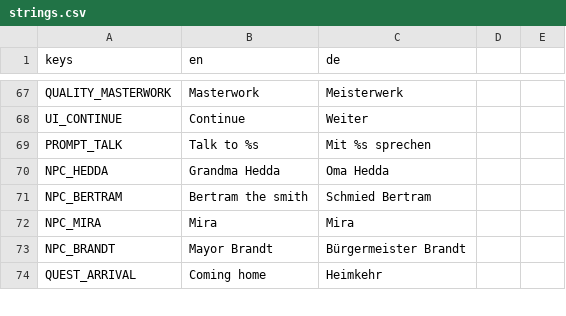
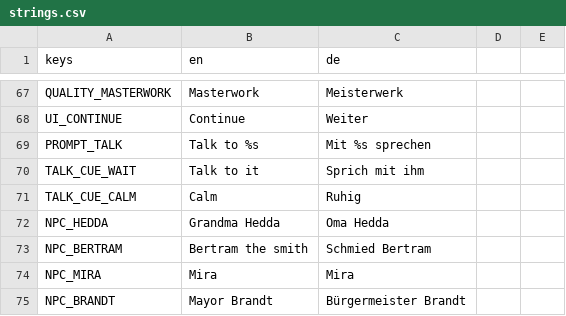
Before and after one commit to Gamperle/Erlenfall, a CSV file: localization/strings.csv, drawn as a sheet; only a part is shown, gaps mark what is left out; the shorter side is filled out with more unchanged rows; the diff names each change by its address in the sheet, - before the commit and + after, or states it on an @@ line.

```diff
--- a/localization/strings.csv
+++ b/localization/strings.csv
+row 70: TALK_CUE_WAIT | Talk to it | Sprich mit ihm
+row 71: TALK_CUE_CALM | Calm | Ruhig
```
Also changed, not shown: 3 other files.
